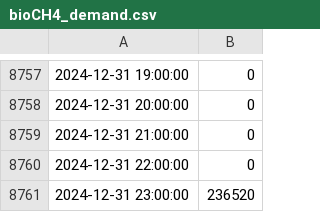
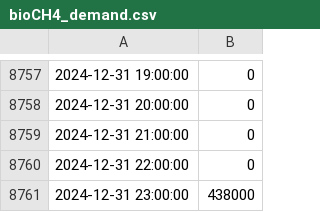
Before and after one commit to BertoGBG/GLS_greenbubble, a CSV file: data/Inputs_2024/bioCH4_demand.csv, drawn as a sheet; only a part is shown, gaps mark what is left out.

```diff
--- a/data/Inputs_2024/bioCH4_demand.csv
+++ b/data/Inputs_2024/bioCH4_demand.csv
@@ -8760,2 +8760,2 @@
 2024-12-31 22:00:00;0
-2024-12-31 23:00:00;236520
+2024-12-31 23:00:00;438000
```
Also changed, not shown: data/Inputs_2024/Methanol_demand_GL_max_input.csv, data/technology-data/outputs/costs_2030.csv, 15 other files.
